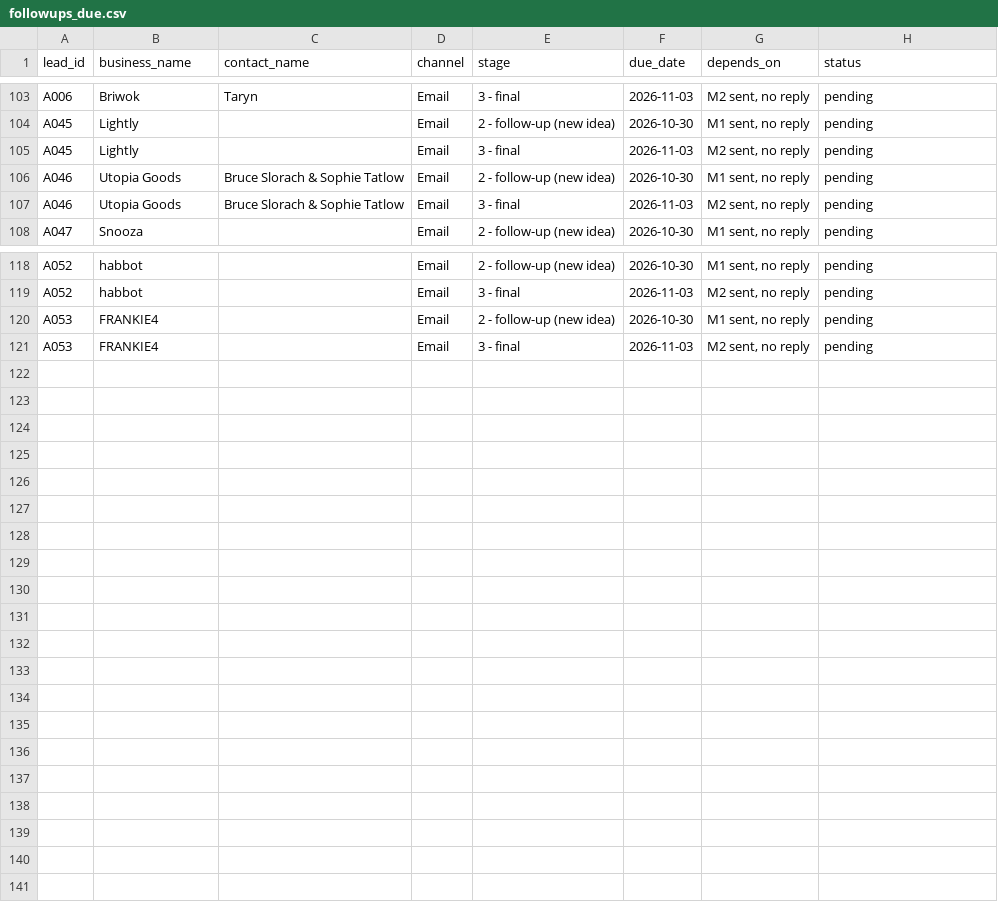
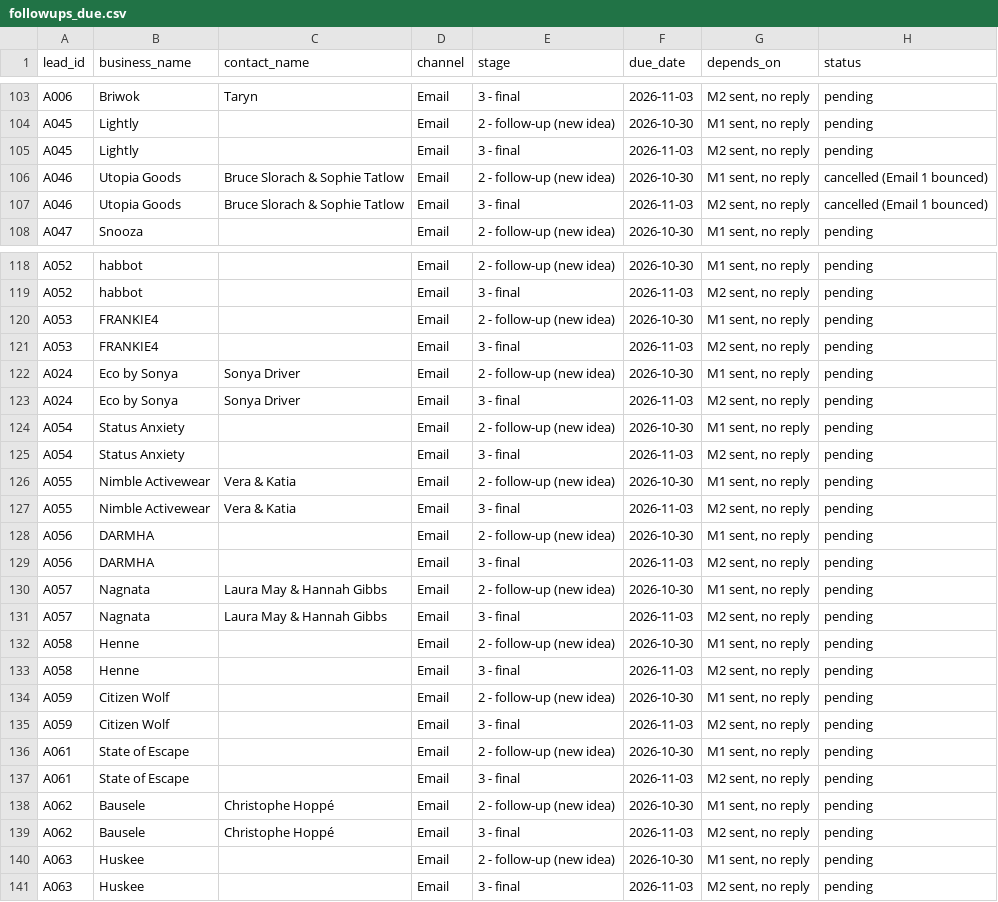
Before and after one commit to mueez-ops/Ads-automation, a CSV file: outreach/followups_due.csv, drawn as a sheet; only a part is shown, gaps mark what is left out.

```diff
--- a/outreach/followups_due.csv
+++ b/outreach/followups_due.csv
@@ -105,4 +105,4 @@ A045,Lightly,,Email,2 - follow-up (new idea),2026-10-30,"M1 sent, no reply",pend
 A045,Lightly,,Email,3 - final,2026-11-03,"M2 sent, no reply",pending
-A046,Utopia Goods,Bruce Slorach & Sophie Tatlow,Email,2 - follow-up (new idea),2026-10-30,"M1 sent, no reply",pending
-A046,Utopia Goods,Bruce Slorach & Sophie Tatlow,Email,3 - final,2026-11-03,"M2 sent, no reply",pending
+A046,Utopia Goods,Bruce Slorach & Sophie Tatlow,Email,2 - follow-up (new idea),2026-10-30,"M1 sent, no reply",cancelled (Email 1 bounced)
+A046,Utopia Goods,Bruce Slorach & Sophie Tatlow,Email,3 - final,2026-11-03,"M2 sent, no reply",cancelled (Email 1 bounced)
 A047,Snooza,,Email,2 - follow-up (new idea),2026-10-30,"M1 sent, no reply",pending
@@ -121 +121,21 @@ A053,FRANKIE4,,Email,2 - follow-up (new idea),2026-10-30,"M1 sent, no reply",pen
 A053,FRANKIE4,,Email,3 - final,2026-11-03,"M2 sent, no reply",pending
+A024,Eco by Sonya,Sonya Driver,Email,2 - follow-up (new idea),2026-10-30,"M1 sent, no reply",pending
+A024,Eco by Sonya,Sonya Driver,Email,3 - final,2026-11-03,"M2 sent, no reply",pending
+A054,Status Anxiety,,Email,2 - follow-up (new idea),2026-10-30,"M1 sent, no reply",pending
+A054,Status Anxiety,,Email,3 - final,2026-11-03,"M2 sent, no reply",pending
+A055,Nimble Activewear,Vera & Katia,Email,2 - follow-up (new idea),2026-10-30,"M1 sent, no reply",pending
+A055,Nimble Activewear,Vera & Katia,Email,3 - final,2026-11-03,"M2 sent, no reply",pending
+A056,DARMHA,,Email,2 - follow-up (new idea),2026-10-30,"M1 sent, no reply",pending
+A056,DARMHA,,Email,3 - final,2026-11-03,"M2 sent, no reply",pending
+A057,Nagnata,Laura May & Hannah Gibbs,Email,2 - follow-up (new idea),2026-10-30,"M1 sent, no reply",pending
+A057,Nagnata,Laura May & Hannah Gibbs,Email,3 - final,2026-11-03,"M2 sent, no reply",pending
+A058,Henne,,Email,2 - follow-up (new idea),2026-10-30,"M1 sent, no reply",pending
+A058,Henne,,Email,3 - final,2026-11-03,"M2 sent, no reply",pending
+A059,Citizen Wolf,,Email,2 - follow-up (new idea),2026-10-30,"M1 sent, no reply",pending
+A059,Citizen Wolf,,Email,3 - final,2026-11-03,"M2 sent, no reply",pending
+A061,State of Escape,,Email,2 - follow-up (new idea),2026-10-30,"M1 sent, no reply",pending
+A061,State of Escape,,Email,3 - final,2026-11-03,"M2 sent, no reply",pending
+A062,Bausele,Christophe Hoppé,Email,2 - follow-up (new idea),2026-10-30,"M1 sent, no reply",pending
+A062,Bausele,Christophe Hoppé,Email,3 - final,2026-11-03,"M2 sent, no reply",pending
+A063,Huskee,,Email,2 - follow-up (new idea),2026-10-30,"M1 sent, no reply",pending
+A063,Huskee,,Email,3 - final,2026-11-03,"M2 sent, no reply",pending
```
Also changed, not shown: leads/lead_database.csv, outreach/messages_queue.csv, 2 other files.
